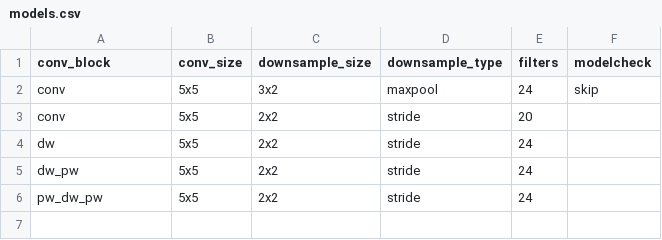
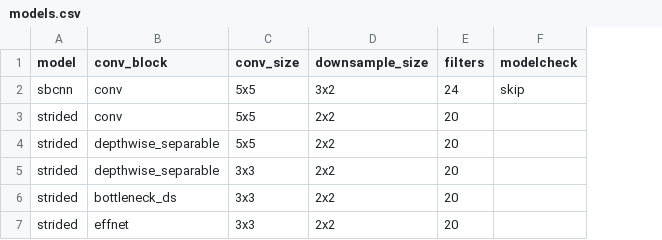
Before and after one commit to jonnor/ESC-CNN-microcontroller, a CSV file: models.csv, drawn as a sheet; removed rows and columns are numbered as before the commit, all else as after; the diff names each change by its address in the sheet, - before the commit and + after, or states it on an @@ line.

Commit message:
Use new models

```diff
--- a/models.csv
+++ b/models.csv
+column A (model), rows 2-4: sbcnn | strided | strided
-column D (downsample_type), rows 2-3: maxpool | stride; row 6: stride
-row 4: dw | 5x5 | 2x2 | stride | 24
-row 5: dw_pw | 5x5 | 2x2 | stride | 24
-B4 (conv_block): pw_dw_pw
+B4 (conv_block): depthwise_separable
-E4 (filters): 24
+E4 (filters): 20
+row 5: strided | depthwise_separable | 3x3 | 2x2 | 20
+row 6: strided | bottleneck_ds | 3x3 | 2x2 | 20
+row 7: strided | effnet | 3x3 | 2x2 | 20
```
Also changed, not shown: 1 other file.
